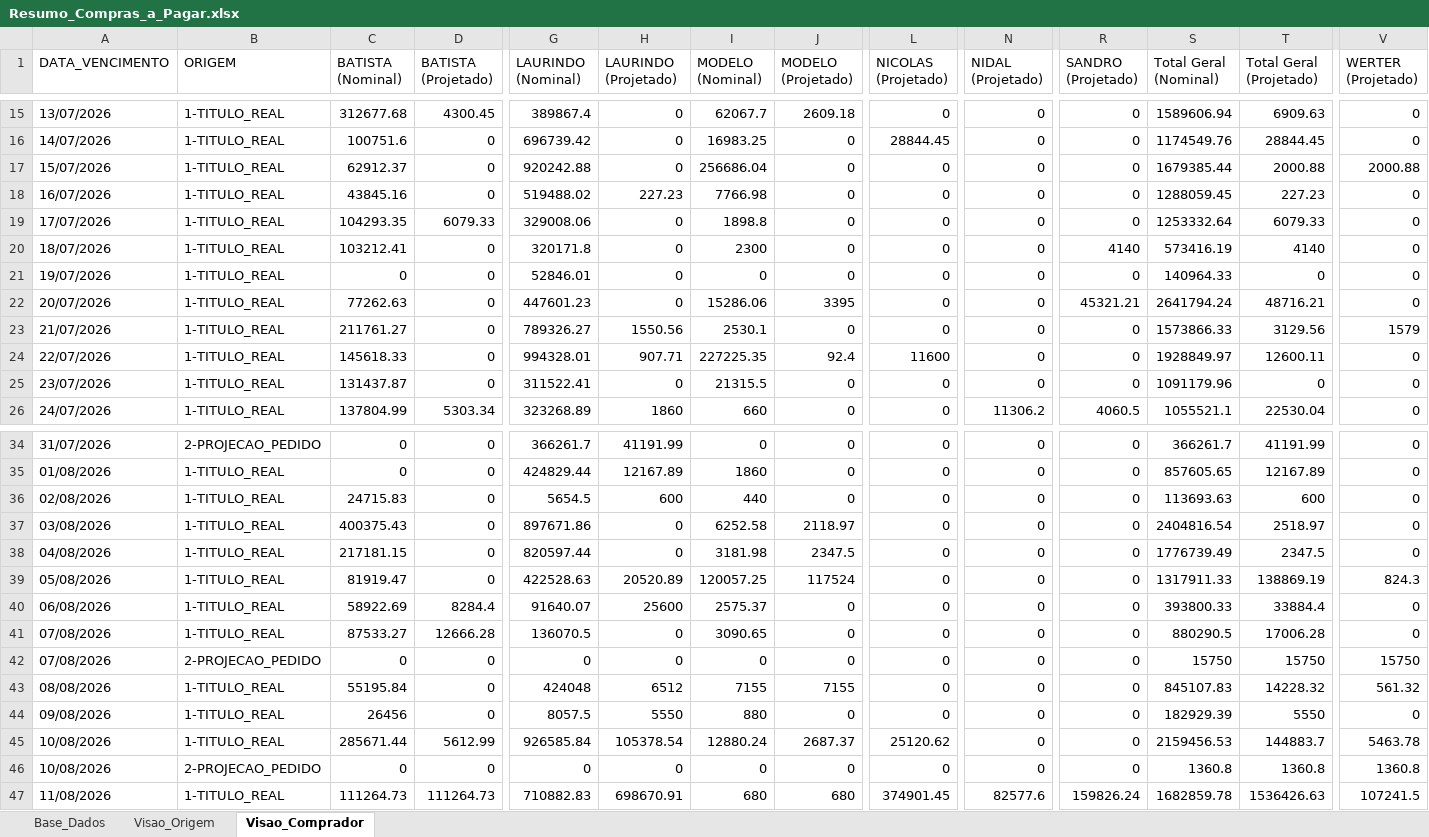
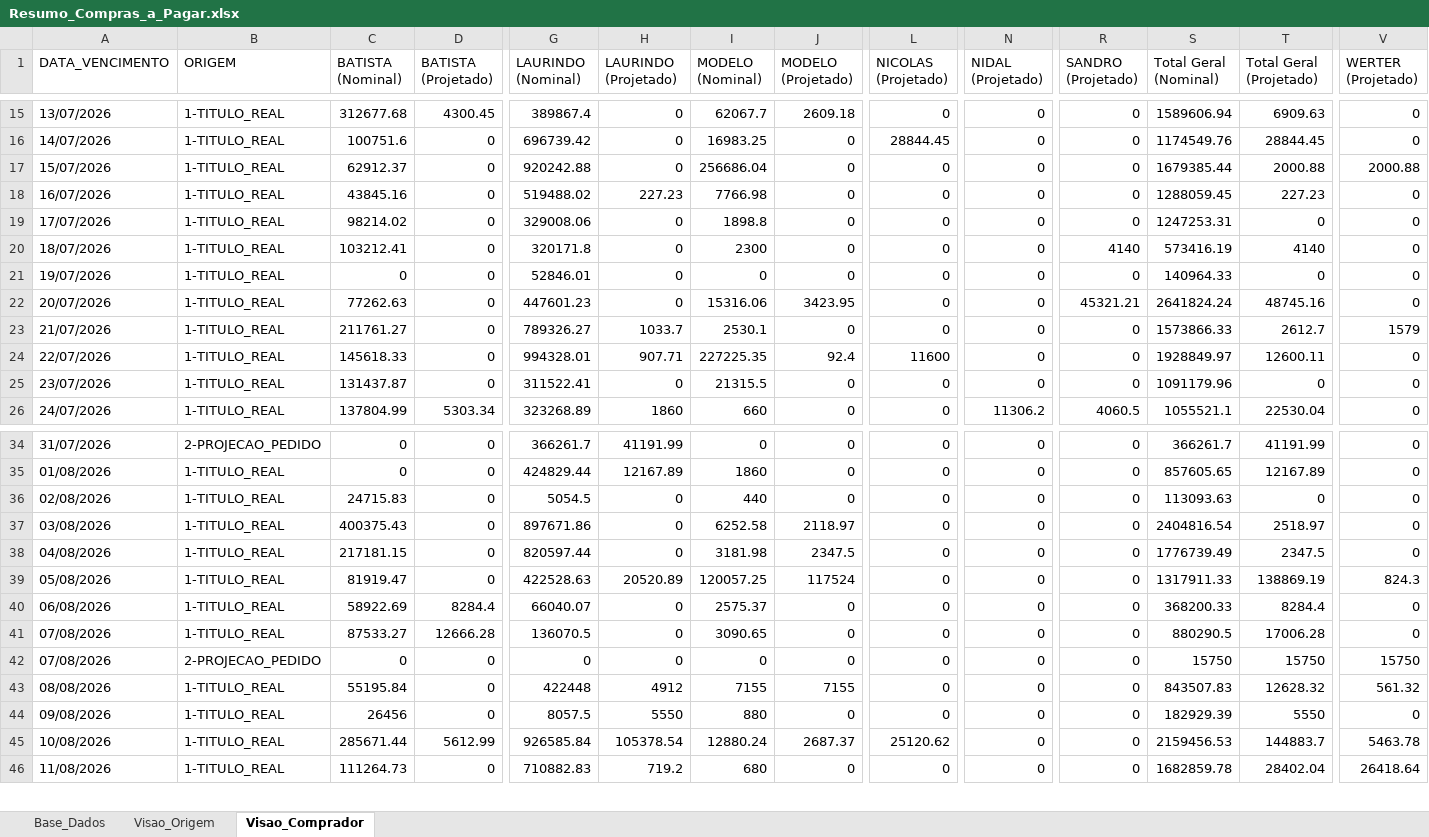
Before and after one commit to sgrimush-ops/Equipes_Agentes, an Excel workbook: Aplicativos/a_pagar/Resumo_Compras_a_Pagar.xlsx, sheet Visao_Comprador, drawn as a sheet; only a part is shown, gaps mark what is left out; values as stored, in another font and other column widths than the file's, no borders; removed rows and columns are numbered as before the commit, all else as after; rows hold the shown columns only; the diff covers the shown part only; the diff names each change by its address in the sheet, - before the commit and + after, or states it on an @@ line.

```diff
--- a/Aplicativos/a_pagar/Resumo_Compras_a_Pagar.xlsx (sheet Visao_Comprador)
+++ b/Aplicativos/a_pagar/Resumo_Compras_a_Pagar.xlsx (sheet Visao_Comprador)
-C19 (BATISTA (Nominal)): 104293.35
+C19 (BATISTA (Nominal)): 98214.02
-D19 (BATISTA (Projetado)): 6079.33
+D19 (BATISTA (Projetado)): 0
-S19 (Total Geral (Nominal)): 1253332.64
+S19 (Total Geral (Nominal)): 1247253.31
-T19 (Total Geral (Projetado)): 6079.33
+T19 (Total Geral (Projetado)): 0
-I22 (MODELO (Nominal)): 15286.06
+I22 (MODELO (Nominal)): 15316.06
-J22 (MODELO (Projetado)): 3395
+J22 (MODELO (Projetado)): 3423.95
-S22 (Total Geral (Nominal)): 2641794.24
+S22 (Total Geral (Nominal)): 2641824.24
-T22 (Total Geral (Projetado)): 48716.21
+T22 (Total Geral (Projetado)): 48745.16
-H23 (LAURINDO (Projetado)): 1550.56
+H23 (LAURINDO (Projetado)): 1033.7
-T23 (Total Geral (Projetado)): 3129.56
+T23 (Total Geral (Projetado)): 2612.7
-G36 (LAURINDO (Nominal)): 5654.5
+G36 (LAURINDO (Nominal)): 5054.5
-H36 (LAURINDO (Projetado)): 600
+H36 (LAURINDO (Projetado)): 0
-S36 (Total Geral (Nominal)): 113693.63
+S36 (Total Geral (Nominal)): 113093.63
-T36 (Total Geral (Projetado)): 600
+T36 (Total Geral (Projetado)): 0
-G40 (LAURINDO (Nominal)): 91640.07
+G40 (LAURINDO (Nominal)): 66040.07
-H40 (LAURINDO (Projetado)): 25600
+H40 (LAURINDO (Projetado)): 0
-S40 (Total Geral (Nominal)): 393800.33
+S40 (Total Geral (Nominal)): 368200.33
-T40 (Total Geral (Projetado)): 33884.4
+T40 (Total Geral (Projetado)): 8284.4
-G43 (LAURINDO (Nominal)): 424048
+G43 (LAURINDO (Nominal)): 422448
-H43 (LAURINDO (Projetado)): 6512
+H43 (LAURINDO (Projetado)): 4912
-S43 (Total Geral (Nominal)): 845107.83
+S43 (Total Geral (Nominal)): 843507.83
-T43 (Total Geral (Projetado)): 14228.32
+T43 (Total Geral (Projetado)): 12628.32
-row 46: 10/08/2026 | 2-PROJECAO_PEDIDO | 0 | 0 | 0 | 0 | 0 | 0 | 0 | 0 | 0 | 1360.8 | 1360.8 | 1360.8
-D46 (BATISTA (Projetado)): 111264.73
+D46 (BATISTA (Projetado)): 0
-H46 (LAURINDO (Projetado)): 698670.91
+H46 (LAURINDO (Projetado)): 719.2
-J46 (MODELO (Projetado)): 680
+J46 (MODELO (Projetado)): 0
-L46 (NICOLAS (Projetado)): 374901.45
+L46 (NICOLAS (Projetado)): 0
-N46 (NIDAL (Projetado)): 82577.6
+N46 (NIDAL (Projetado)): 0
-R46 (SANDRO (Projetado)): 159826.24
+R46 (SANDRO (Projetado)): 0
-T46 (Total Geral (Projetado)): 1536426.63
+T46 (Total Geral (Projetado)): 28402.04
-V46 (WERTER (Projetado)): 107241.5
+V46 (WERTER (Projetado)): 26418.64
```
Also changed, not shown: 3 added rows, 2 removed rows and 391 edited cells elsewhere in this sheet, sheet Base_Dados, sheet Visao_Origem, Aplicativos/GAM/bd_saida/digitar.xlsx, 8 other files.
